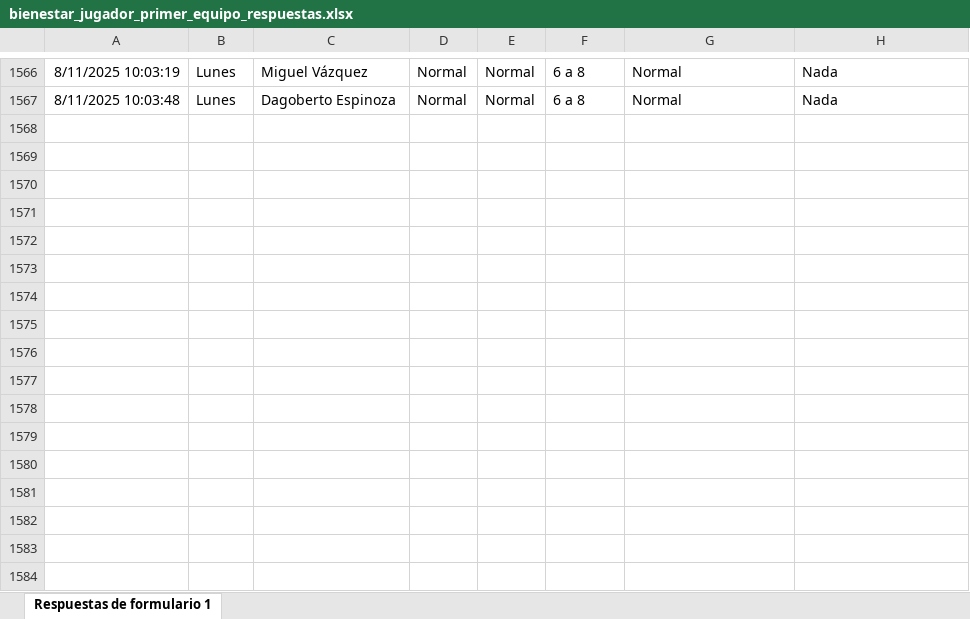
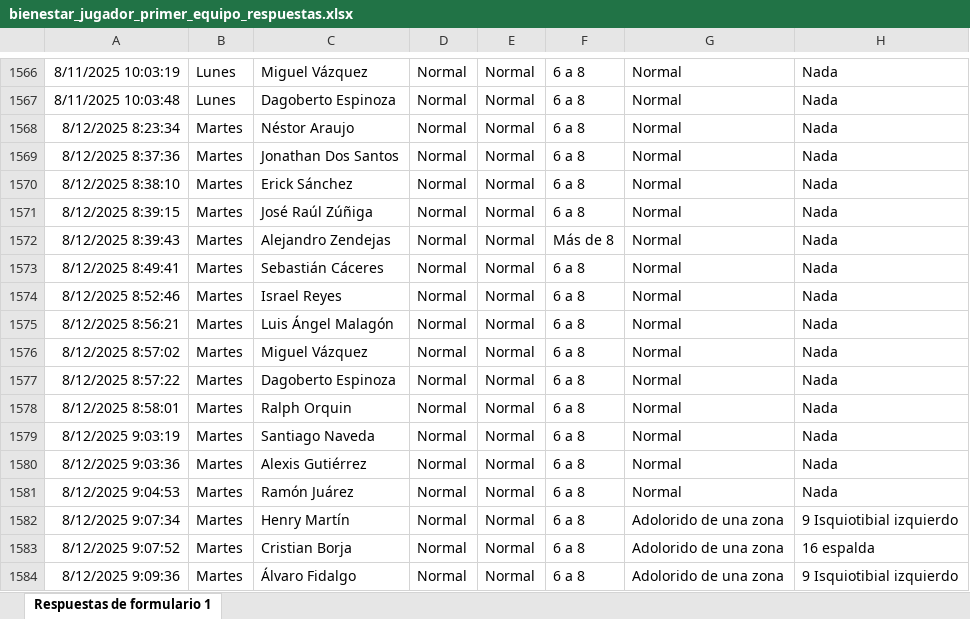
Before and after one commit to mr2293/dashboard_cargas, an Excel workbook: data/bienestar_jugador_primer_equipo_respuestas.xlsx, sheet Respuestas de formulario 1, drawn as a sheet; only a part is shown, gaps mark what is left out; values as stored, in another font and other column widths than the file's, no borders; charts and pictures and conditional formats and table styles not drawn; the diff names each change by its address in the sheet, - before the commit and + after, or states it on an @@ line.

```diff
--- a/data/bienestar_jugador_primer_equipo_respuestas.xlsx (sheet Respuestas de formulario 1)
+++ b/data/bienestar_jugador_primer_equipo_respuestas.xlsx (sheet Respuestas de formulario 1)
+row 1568: 8/12/2025 8:23:34 | Martes | Néstor Araujo | Normal | Normal | 6 a 8 | Normal | Nada
+row 1569: 8/12/2025 8:37:36 | Martes | Jonathan Dos Santos | Normal | Normal | 6 a 8 | Normal | Nada
+row 1570: 8/12/2025 8:38:10 | Martes | Erick Sánchez | Normal | Normal | 6 a 8 | Normal | Nada
+row 1571: 8/12/2025 8:39:15 | Martes | José Raúl Zúñiga | Normal | Normal | 6 a 8 | Normal | Nada
+row 1572: 8/12/2025 8:39:43 | Martes | Alejandro Zendejas | Normal | Normal | Más de 8 | Normal | Nada
+row 1573: 8/12/2025 8:49:41 | Martes | Sebastián Cáceres | Normal | Normal | 6 a 8 | Normal | Nada
+row 1574: 8/12/2025 8:52:46 | Martes | Israel Reyes | Normal | Normal | 6 a 8 | Normal | Nada
+row 1575: 8/12/2025 8:56:21 | Martes | Luis Ángel Malagón | Normal | Normal | 6 a 8 | Normal | Nada
+row 1576: 8/12/2025 8:57:02 | Martes | Miguel Vázquez | Normal | Normal | 6 a 8 | Normal | Nada
+row 1577: 8/12/2025 8:57:22 | Martes | Dagoberto Espinoza | Normal | Normal | 6 a 8 | Normal | Nada
+row 1578: 8/12/2025 8:58:01 | Martes | Ralph Orquin | Normal | Normal | 6 a 8 | Normal | Nada
+row 1579: 8/12/2025 9:03:19 | Martes | Santiago Naveda | Normal | Normal | 6 a 8 | Normal | Nada
+row 1580: 8/12/2025 9:03:36 | Martes | Alexis Gutiérrez | Normal | Normal | 6 a 8 | Normal | Nada
+row 1581: 8/12/2025 9:04:53 | Martes | Ramón Juárez | Normal | Normal | 6 a 8 | Normal | Nada
+row 1582: 8/12/2025 9:07:34 | Martes | Henry Martín | Normal | Normal | 6 a 8 | Adolorido de una zona | 9 Isquiotibial izquierdo
+row 1583: 8/12/2025 9:07:52 | Martes | Cristian Borja | Normal | Normal | 6 a 8 | Adolorido de una zona | 16 espalda
+row 1584: 8/12/2025 9:09:36 | Martes | Álvaro Fidalgo | Normal | Normal | 6 a 8 | Adolorido de una zona | 9 Isquiotibial izquierdo
```
Also changed, not shown: 1 other file.
